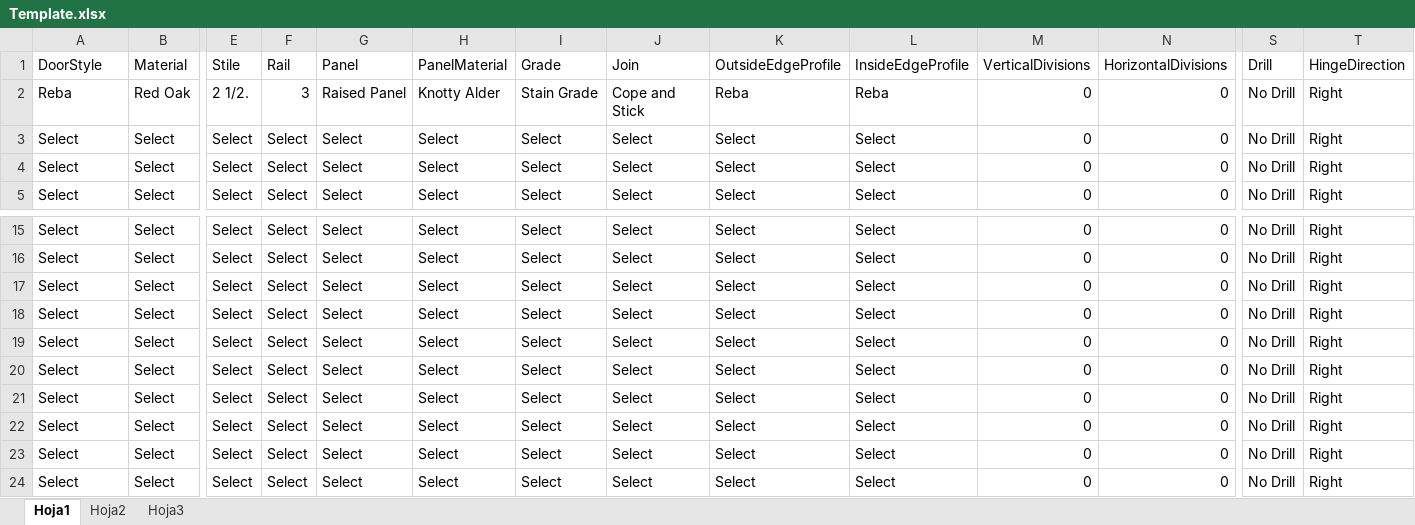
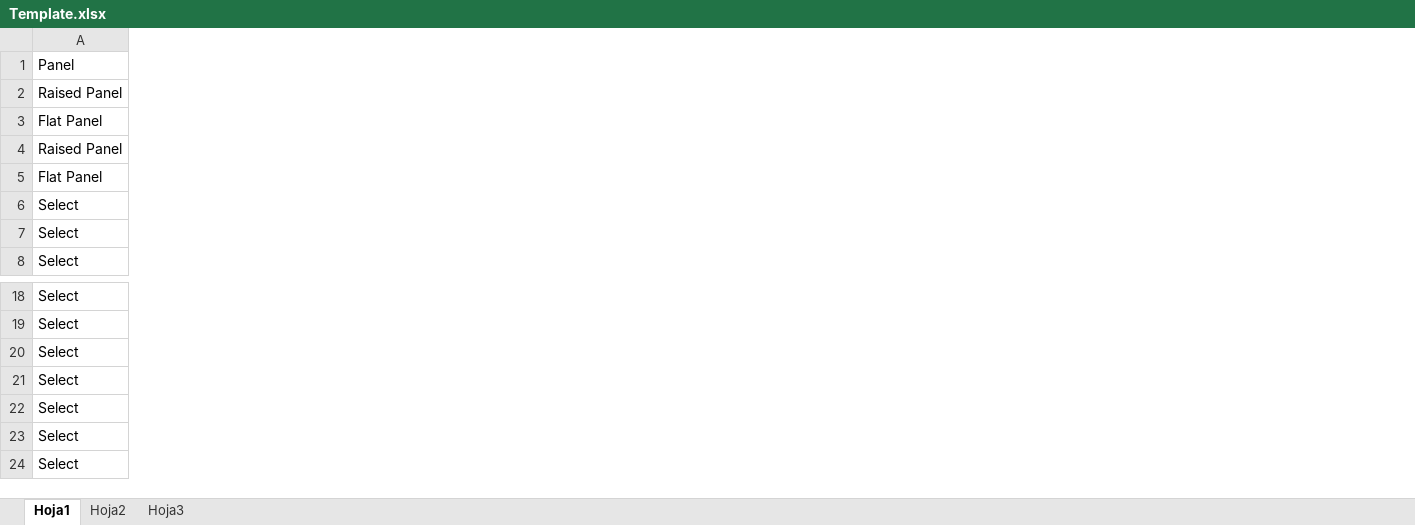
Before and after one commit to sotillo257/VenusDoor, an Excel workbook: VenusDoors/Content/img/Template.xlsx, sheet Hoja1, drawn as a sheet; only a part is shown, gaps mark what is left out; values as stored, in another font and other column widths than the file's, no borders; removed rows and columns are numbered as before the commit, all else as after; rows hold the shown columns only; the diff covers the shown part only; the diff names each change by its address in the sheet, - before the commit and + after, or states it on an @@ line.

```diff
--- a/VenusDoors/Content/img/Template.xlsx (sheet Hoja1)
+++ b/VenusDoors/Content/img/Template.xlsx (sheet Hoja1)
-column B (Material), rows 3-5: all Select; rows 15-21: all Select
-column E (Stile), rows 3-5: all Select; rows 15-21: all Select
-column F (Rail), rows 3-5: all Select; rows 15-21: all Select
-column G (Panel), rows 3-5: all Select; rows 15-21: all Select
-column H (PanelMaterial), rows 3-5: all Select; rows 15-21: all Select
-column I (Grade), rows 3-5: all Select; rows 15-21: all Select
-column J (Join), rows 3-5: all Select; rows 15-21: all Select
-column K (OutsideEdgeProfile), rows 3-5: all Select; rows 15-21: all Select
-column L (InsideEdgeProfile), rows 3-5: all Select; rows 15-21: all Select
-column M (VerticalDivisions), rows 3-5: all 0; rows 15-21: all 0
-column N (HorizontalDivisions), rows 3-5: all 0; rows 15-21: all 0
-column S (Drill), rows 3-5: all No Drill; rows 15-21: all No Drill
-column T (HingeDirection), rows 3-5: all Right; rows 15-21: all Right
-A1: DoorStyle
+A1: Panel
-row 2: Reba | Red Oak | 2 1/2. | 3 | Raised Panel | Knotty Alder | Stain Grade | Cope and Stick | Reba | Reba | 0 | 0 | No Drill | Right
+row 2: Raised Panel
+row 3: Flat Panel
+row 4: Raised Panel
+row 5: Flat Panel
-row 22: Select | Select | Select | Select | Select | Select | Select | Select | Select | Select | 0 | 0 | No Drill | Right
-row 23: Select | Select | Select | Select | Select | Select | Select | Select | Select | Select | 0 | 0 | No Drill | Right
-row 24: Select | Select | Select | Select | Select | Select | Select | Select | Select | Select | 0 | 0 | No Drill | Right
```
Also changed, not shown: 3 removed columns and 1 edited cell elsewhere in this sheet, VenusDoors/Content/Template.xlsx, 21 other files.
